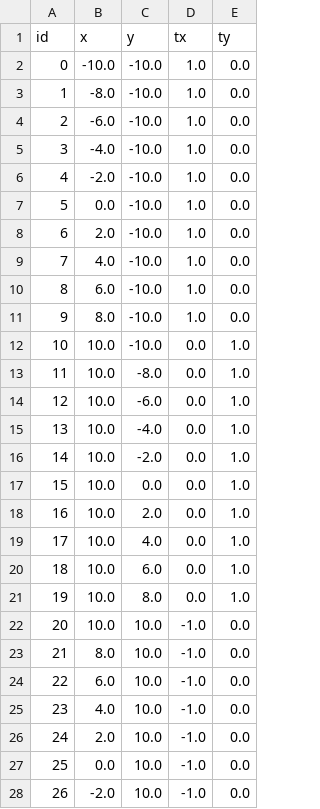
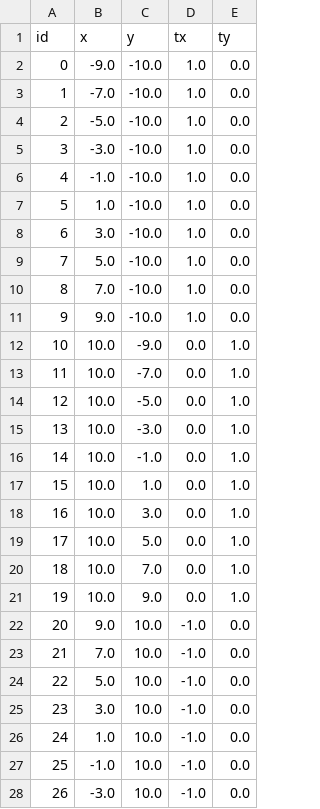
Before and after one commit to rencmbr/teste-cod, a CSV file: malhas/malha_densa.csv, drawn as a sheet; only a part is shown; the diff covers the shown part only.

```diff
--- a/malhas/malha_densa.csv
+++ b/malhas/malha_densa.csv
@@ -1,28 +1,28 @@
 id,x,y,tx,ty
-0,-10.0,-10.0,1.0,0.0
-1,-8.0,-10.0,1.0,0.0
-2,-6.0,-10.0,1.0,0.0
-3,-4.0,-10.0,1.0,0.0
-4,-2.0,-10.0,1.0,0.0
-5,0.0,-10.0,1.0,0.0
-6,2.0,-10.0,1.0,0.0
-7,4.0,-10.0,1.0,0.0
-8,6.0,-10.0,1.0,0.0
-9,8.0,-10.0,1.0,0.0
-10,10.0,-10.0,0.0,1.0
-11,10.0,-8.0,0.0,1.0
-12,10.0,-6.0,0.0,1.0
-13,10.0,-4.0,0.0,1.0
-14,10.0,-2.0,0.0,1.0
-15,10.0,0.0,0.0,1.0
-16,10.0,2.0,0.0,1.0
-17,10.0,4.0,0.0,1.0
-18,10.0,6.0,0.0,1.0
-19,10.0,8.0,0.0,1.0
-20,10.0,10.0,-1.0,0.0
-21,8.0,10.0,-1.0,0.0
-22,6.0,10.0,-1.0,0.0
-23,4.0,10.0,-1.0,0.0
-24,2.0,10.0,-1.0,0.0
-25,0.0,10.0,-1.0,0.0
-26,-2.0,10.0,-1.0,0.0
+0,-9.0,-10.0,1.0,0.0
+1,-7.0,-10.0,1.0,0.0
+2,-5.0,-10.0,1.0,0.0
+3,-3.0,-10.0,1.0,0.0
+4,-1.0,-10.0,1.0,0.0
+5,1.0,-10.0,1.0,0.0
+6,3.0,-10.0,1.0,0.0
+7,5.0,-10.0,1.0,0.0
+8,7.0,-10.0,1.0,0.0
+9,9.0,-10.0,1.0,0.0
+10,10.0,-9.0,0.0,1.0
+11,10.0,-7.0,0.0,1.0
+12,10.0,-5.0,0.0,1.0
+13,10.0,-3.0,0.0,1.0
+14,10.0,-1.0,0.0,1.0
+15,10.0,1.0,0.0,1.0
+16,10.0,3.0,0.0,1.0
+17,10.0,5.0,0.0,1.0
+18,10.0,7.0,0.0,1.0
+19,10.0,9.0,0.0,1.0
+20,9.0,10.0,-1.0,0.0
+21,7.0,10.0,-1.0,0.0
+22,5.0,10.0,-1.0,0.0
+23,3.0,10.0,-1.0,0.0
+24,1.0,10.0,-1.0,0.0
+25,-1.0,10.0,-1.0,0.0
+26,-3.0,10.0,-1.0,0.0
```
Also changed, not shown: 13 edited cells elsewhere in this file, 2 other files.
